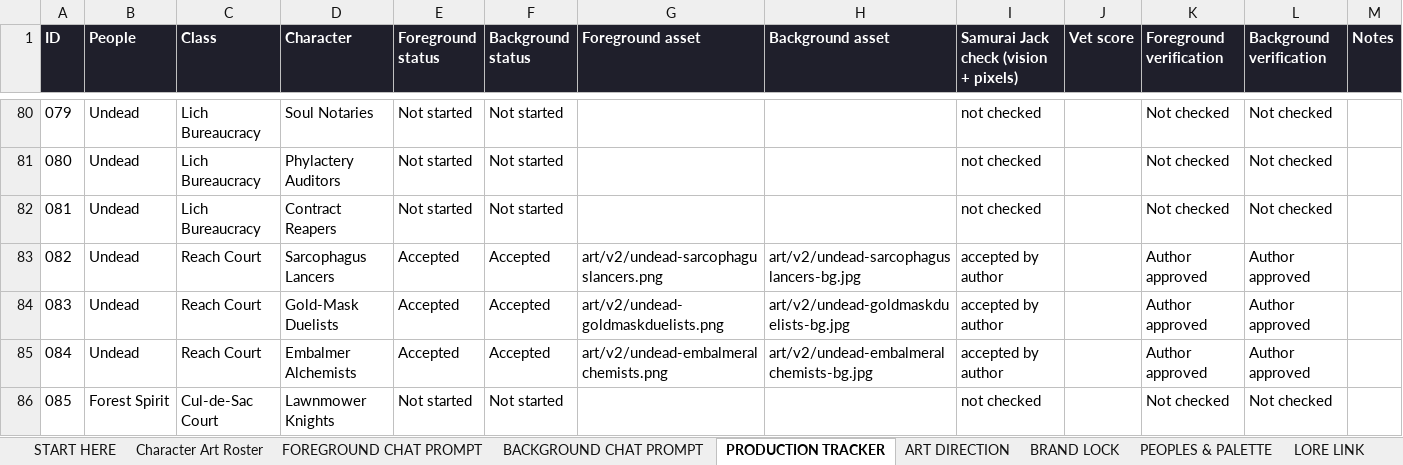
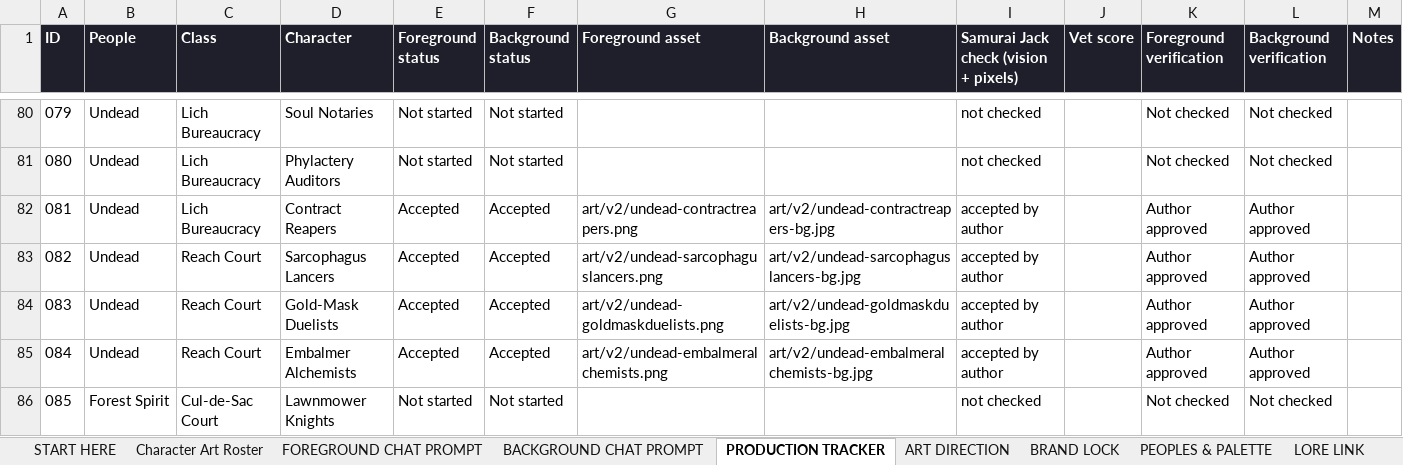
Before and after one commit to JHGruver/NewerDarkAges, an Excel workbook: CAST.xlsx, sheet PRODUCTION TRACKER, drawn as a sheet; only a part is shown, gaps mark what is left out; values as stored, in another font and other column widths than the file's, no borders; conditional formats not drawn; the diff names each change by its address in the sheet, - before the commit and + after, or states it on an @@ line.

```diff
--- a/CAST.xlsx (sheet PRODUCTION TRACKER)
+++ b/CAST.xlsx (sheet PRODUCTION TRACKER)
-E82 (Foreground status): Not started
+E82 (Foreground status): Accepted
-F82 (Background status): Not started
+F82 (Background status): Accepted
-G82 (Foreground asset): (empty)
+G82 (Foreground asset): art/v2/undead-contractreapers.png
-H82 (Background asset): (empty)
+H82 (Background asset): art/v2/undead-contractreapers-bg.jpg
-I82: not checked
+I82: accepted by author
-K82 (Foreground verification): Not checked
+K82 (Foreground verification): Author approved
-L82 (Background verification): Not checked
+L82 (Background verification): Author approved
```
Also changed, not shown: sheet Character Art Roster, sheet VALIDATION, sheet START HERE, 8 other files.
